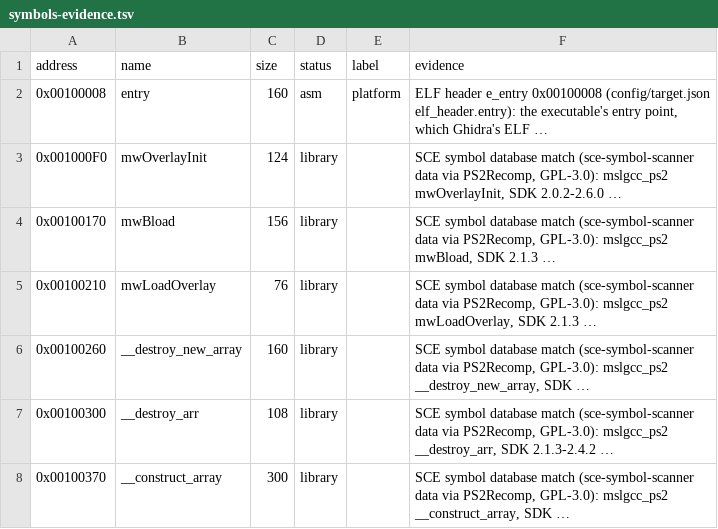
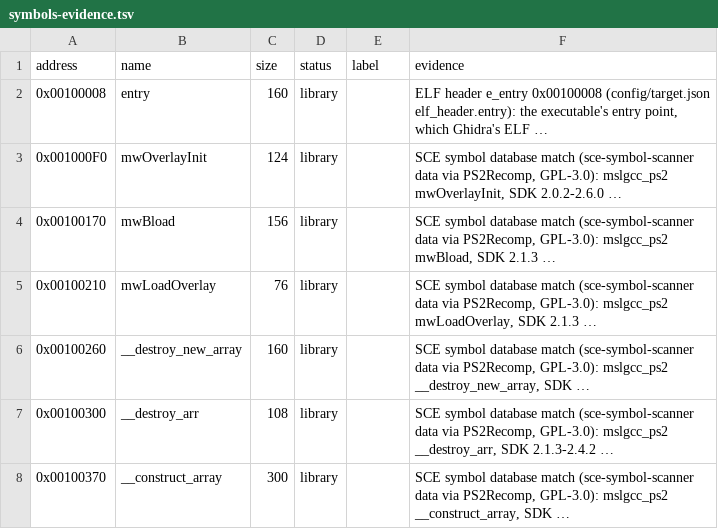
Before and after one commit to Harskov/stretch-panic-usa, a TSV file: config/SLES_503.10/symbols-evidence.tsv, drawn as a sheet; only a part is shown.

```diff
--- a/config/SLES_503.10/symbols-evidence.tsv
+++ b/config/SLES_503.10/symbols-evidence.tsv
@@ -1,3 +1,3 @@
 address	name	size	status	label	evidence
-0x00100008	entry	160	asm	platform	ELF header e_entry 0x00100008 (config/target.json elf_header.entry): the executable's entry point, which Ghidra's ELF …
+0x00100008	entry	160	library		ELF header e_entry 0x00100008 (config/target.json elf_header.entry): the executable's entry point, which Ghidra's ELF …
 0x001000F0	mwOverlayInit	124	library		SCE symbol database match (sce-symbol-scanner data via PS2Recomp, GPL-3.0): mslgcc_ps2 mwOverlayInit, SDK 2.0.2-2.6.0 …
```
Also changed, not shown: config/SLPM_621.09/symbols-evidence.tsv, symbols/SLES_503.10.subsystems.tsv, 18 other files.
